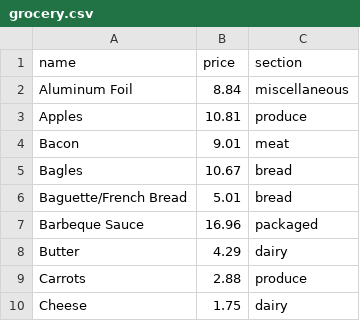
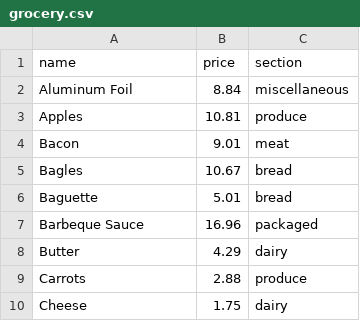
Before and after one commit to CabreraRR/phase-3-challenge, a CSV file: part-2/database/grocery.csv, drawn as a sheet; only a part is shown.

Commit message:
finished product-list query outputting correctly

```diff
--- a/part-2/database/grocery.csv
+++ b/part-2/database/grocery.csv
@@ -5,3 +5,3 @@ Bacon,9.01,meat
 Bagles,10.67,bread
-Baguette/French Bread,5.01,bread
+Baguette,5.01,bread
 Barbeque Sauce,16.96,packaged
```
Also changed, not shown: 4 other files.
